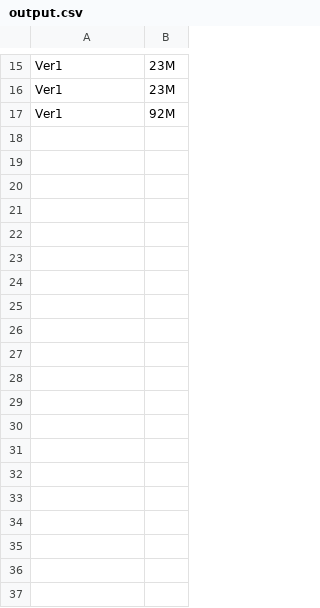
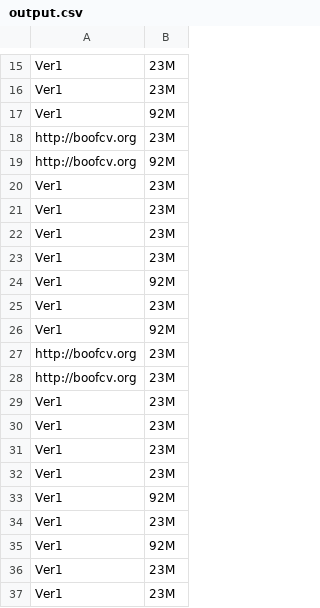
Before and after one commit to arl-kgp/IMAV_2019, a CSV file: FINAL/output.csv, drawn as a sheet; only a part is shown, gaps mark what is left out.

```diff
--- a/FINAL/output.csv
+++ b/FINAL/output.csv
@@ -17 +17,21 @@ Ver1,23M
 Ver1,92M
+http://boofcv.org,23M
+http://boofcv.org,92M
+Ver1,23M
+Ver1,23M
+Ver1,23M
+Ver1,23M
+Ver1,92M
+Ver1,23M
+Ver1,92M
+http://boofcv.org,23M
+http://boofcv.org,23M
+Ver1,23M
+Ver1,23M
+Ver1,23M
+Ver1,23M
+Ver1,92M
+Ver1,23M
+Ver1,92M
+Ver1,23M
+Ver1,23M
```
Also changed, not shown: 11 other files.
